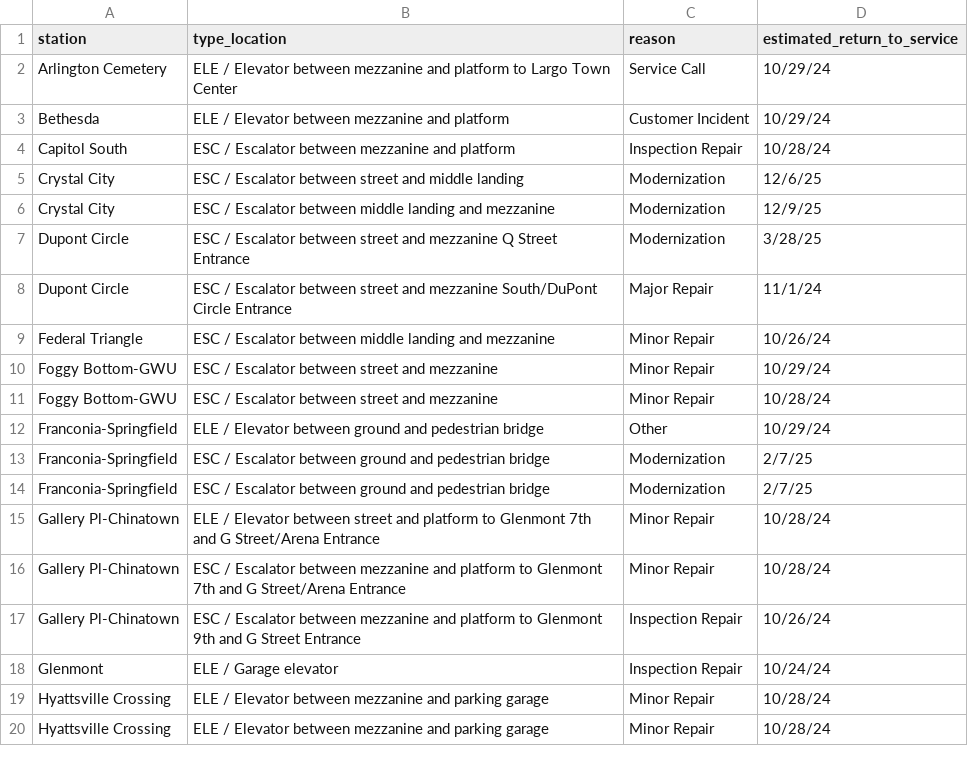
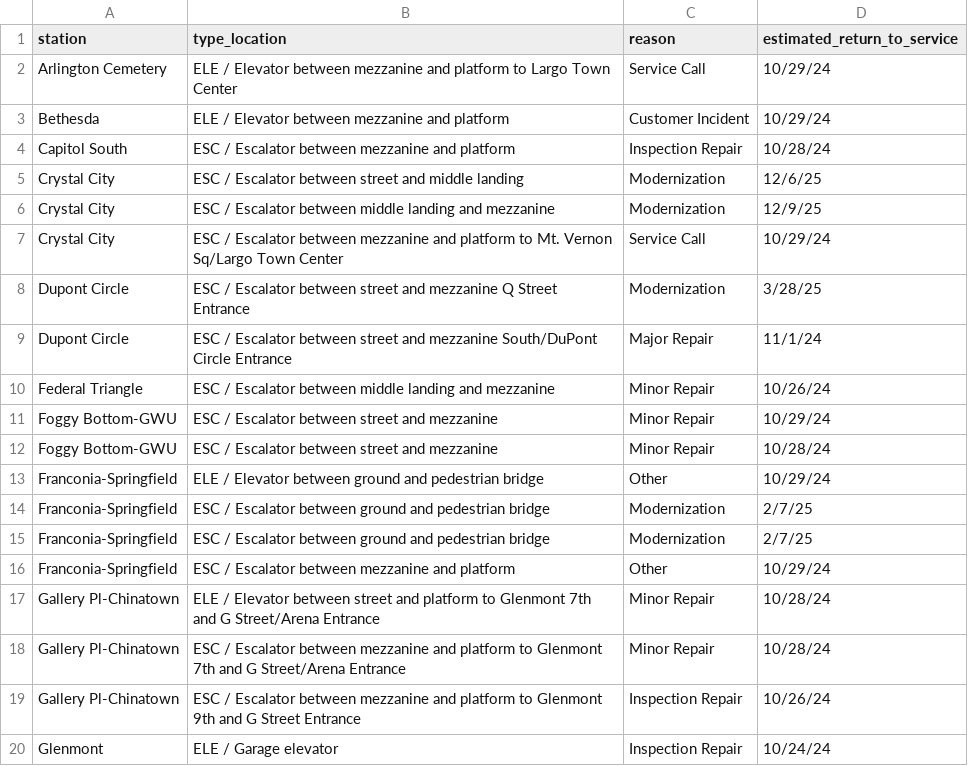
Before and after one commit to erxclau/wmata-elevators-escalators, a CSV file: outages.csv, drawn as a sheet; only a part is shown; the shorter side is filled out with more unchanged rows.

```diff
--- a/outages.csv
+++ b/outages.csv
@@ -6,2 +6,3 @@ Crystal City,ESC / Escalator between street and middle landing,Modernization,12/
 Crystal City,ESC / Escalator between middle landing and mezzanine,Modernization,12/9/25
+Crystal City,ESC / Escalator between mezzanine and platform to Mt. Vernon Sq/Largo Town Center,Service Call,10/29/24
 Dupont Circle,ESC / Escalator between street and mezzanine Q Street Entrance,Modernization,3/28/25
@@ -14,2 +15,3 @@ Franconia-Springfield,ESC / Escalator between ground and pedestrian bridge,Moder
 Franconia-Springfield,ESC / Escalator between ground and pedestrian bridge,Modernization,2/7/25
+Franconia-Springfield,ESC / Escalator between mezzanine and platform,Other,10/29/24
 Gallery Pl-Chinatown,ELE / Elevator between street and platform to Glenmont 7th and G Street/Arena Entrance,Minor Repair,10/28/24
```
